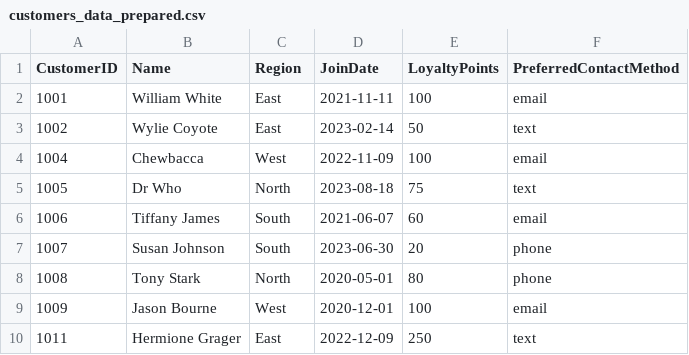
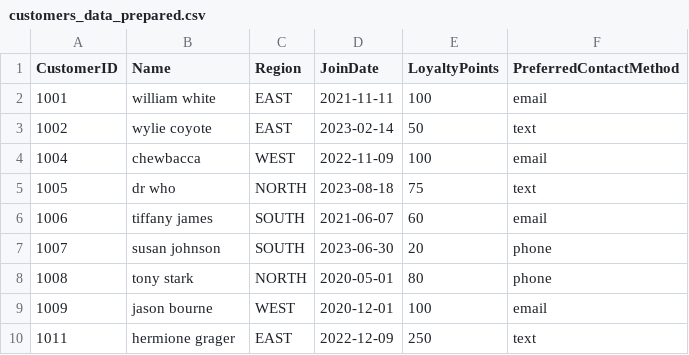
Before and after one commit to ssowers2/smart-store-sowers, a CSV file: data/prepared/customers_data_prepared.csv, drawn as a sheet.

```diff
--- a/data/prepared/customers_data_prepared.csv
+++ b/data/prepared/customers_data_prepared.csv
@@ -1,10 +1,10 @@
 CustomerID,Name,Region,JoinDate,LoyaltyPoints,PreferredContactMethod
-1001,William White,East,2021-11-11,100,email
-1002,Wylie Coyote,East,2023-02-14,50,text
-1004,Chewbacca,West,2022-11-09,100,email
-1005,Dr Who,North,2023-08-18,75,text
-1006,Tiffany James,South,2021-06-07,60,email
-1007,Susan Johnson,South,2023-06-30,20,phone
-1008,Tony Stark,North,2020-05-01,80,phone
-1009,Jason Bourne,West,2020-12-01,100,email
-1011,Hermione Grager,East,2022-12-09,250,text
+1001,william white,EAST,2021-11-11,100,email
+1002,wylie coyote,EAST,2023-02-14,50,text
+1004,chewbacca,WEST,2022-11-09,100,email
+1005,dr who,NORTH,2023-08-18,75,text
+1006,tiffany james,SOUTH,2021-06-07,60,email
+1007,susan johnson,SOUTH,2023-06-30,20,phone
+1008,tony stark,NORTH,2020-05-01,80,phone
+1009,jason bourne,WEST,2020-12-01,100,email
+1011,hermione grager,EAST,2022-12-09,250,text
```
Also changed, not shown: data/prepared/products_data_prepared.csv, data/prepared/sales_data_prepared.csv, 4 other files.
